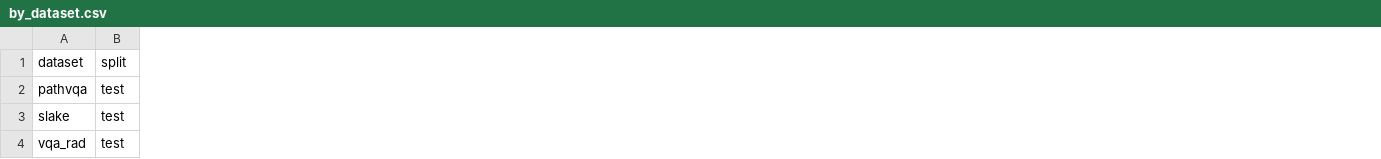
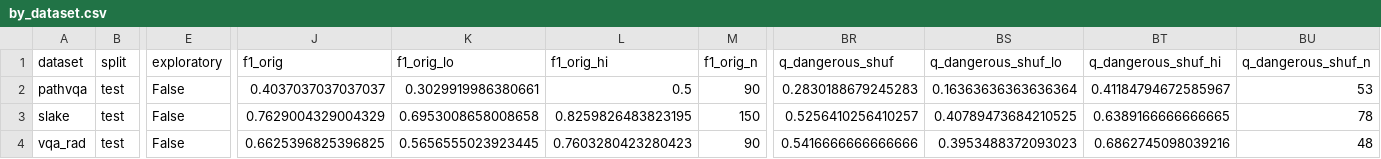
Before and after one commit to thaitri2005/Medvlm-Image-Reliance, a CSV file: results/medgemma4b/pilot/by_dataset.csv, drawn as a sheet; only a part is shown, gaps mark what is left out; the diff names each change by its address in the sheet, - before the commit and + after, or states it on an @@ line.

```diff
--- a/results/medgemma4b/pilot/by_dataset.csv
+++ b/results/medgemma4b/pilot/by_dataset.csv
+column E (exploratory), rows 2-4: all False
+column J (f1_orig), rows 2-4: 0.4037037037037037 | 0.7629004329004329 | 0.6625396825396825
+column K (f1_orig_lo), rows 2-4: 0.3029919986380661 | 0.6953008658008658 | 0.5656555023923445
+column L (f1_orig_hi), rows 2-4: 0.5 | 0.8259826483823195 | 0.7603280423280423
+column M (f1_orig_n), rows 2-4: 90 | 150 | 90
+column BR (q_dangerous_shuf), rows 2-4: 0.2830188679245283 | 0.5256410256410257 | 0.5416666666666666
+column BS (q_dangerous_shuf_lo), rows 2-4: 0.16363636363636364 | 0.40789473684210525 | 0.3953488372093023
+column BT (q_dangerous_shuf_hi), rows 2-4: 0.41184794672585967 | 0.6389166666666665 | 0.6862745098039216
+column BU (q_dangerous_shuf_n), rows 2-4: 53 | 78 | 48
```
Also changed, not shown: results/medgemma4b/pilot/by_dataset_type.csv, results/medgemma4b/pilot/by_modality.csv, 23 other files.
